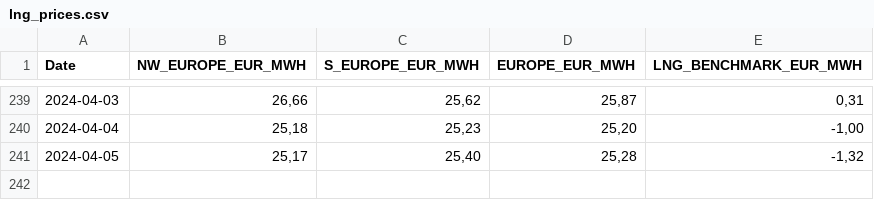
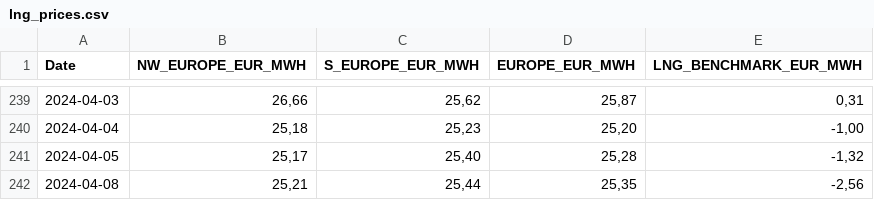
Before and after one commit to Economics-SP-V/BDEW-Showroom, a CSV file: lng_prices.csv, drawn as a sheet; only a part is shown, gaps mark what is left out.

```diff
--- a/lng_prices.csv
+++ b/lng_prices.csv
@@ -241 +241,2 @@ Date,NW_EUROPE_EUR_MWH,S_EUROPE_EUR_MWH,EUROPE_EUR_MWH,LNG_BENCHMARK_EUR_MWH
 2024-04-05,"25,17","25,40","25,28","-1,32"
+2024-04-08,"25,21","25,44","25,35","-2,56"
```
Also changed, not shown: da_prices.csv.
